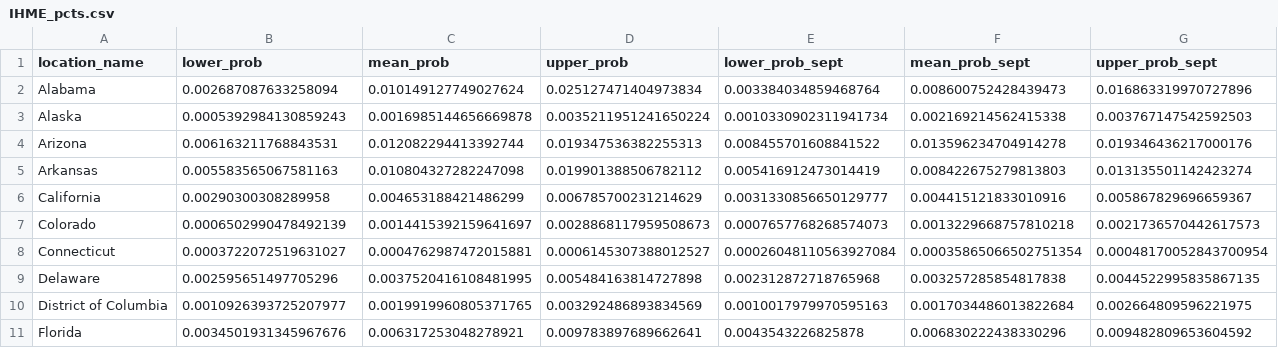
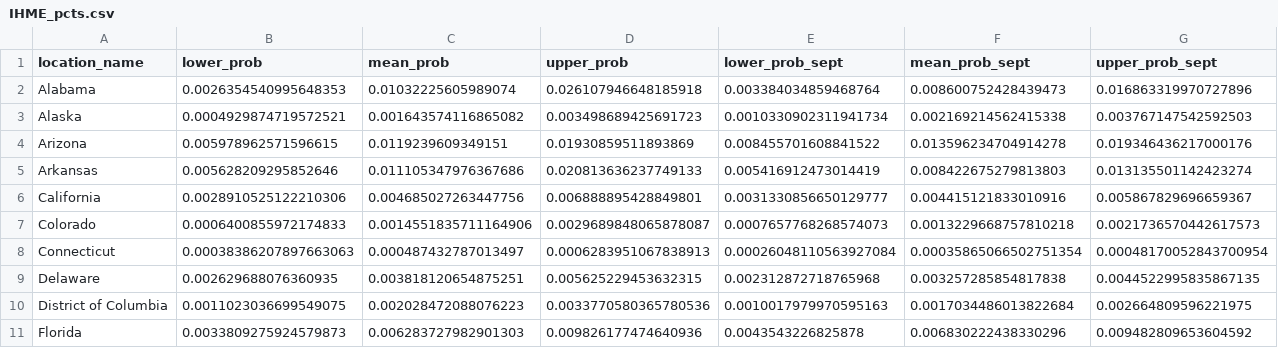
Before and after one commit to mggg/estimate-incoming, a CSV file: public/IHME_pcts.csv, drawn as a sheet; only a part is shown; the diff covers the shown part only.

Commit message:
update data

```diff
--- a/public/IHME_pcts.csv
+++ b/public/IHME_pcts.csv
@@ -1,11 +1,11 @@
 location_name,lower_prob,mean_prob,upper_prob,lower_prob_sept,mean_prob_sept,upper_prob_sept
-Alabama,0.002687087633258094,0.010149127749027624,0.025127471404973834,0.003384034859468764,0.008600752428439473,0.016863319970727896
-Alaska,0.0005392984130859243,0.0016985144656669878,0.0035211951241650224,0.0010330902311941734,0.002169214562415338,0.003767147542592503
-Arizona,0.006163211768843531,0.012082294413392744,0.019347536382255313,0.008455701608841522,0.013596234704914278,0.019346436217000176
-Arkansas,0.005583565067581163,0.010804327282247098,0.019901388506782112,0.005416912473014419,0.008422675279813803,0.013135501142423274
-California,0.00290300308289958,0.004653188421486299,0.006785700231214629,0.0031330856650129777,0.004415121833010916,0.005867829696659367
-Colorado,0.0006502990478492139,0.0014415392159641697,0.0028868117959508673,0.0007657768268574073,0.0013229668757810218,0.0021736570442617573
-Connecticut,0.0003722072519631027,0.0004762987472015881,0.0006145307388012527,0.00026048110563927084,0.00035865066502751354,0.00048170052843700954
-Delaware,0.002595651497705296,0.0037520416108481995,0.005484163814727898,0.002312872718765968,0.003257285854817838,0.0044522995835867135
-District of Columbia,0.0010926393725207977,0.0019919960805371765,0.003292486893834569,0.0010017979970595163,0.0017034486013822684,0.002664809596221975
-Florida,0.0034501931345967676,0.006317253048278921,0.009783897689662641,0.0043543226825878,0.006830222438330296,0.009482809653604592
+Alabama,0.0026354540995648353,0.01032225605989074,0.026107946648185918,0.003384034859468764,0.008600752428439473,0.016863319970727896
+Alaska,0.0004929874719572521,0.001643574116865082,0.003498689425691723,0.0010330902311941734,0.002169214562415338,0.003767147542592503
+Arizona,0.005978962571596615,0.0119239609349151,0.01930859511893869,0.008455701608841522,0.013596234704914278,0.019346436217000176
+Arkansas,0.005628209295852646,0.011105347976367686,0.020813636237749133,0.005416912473014419,0.008422675279813803,0.013135501142423274
+California,0.0028910525122210306,0.004685027263447756,0.006888895428849801,0.0031330856650129777,0.004415121833010916,0.005867829696659367
+Colorado,0.0006400855972174833,0.0014551835711164906,0.0029689848065878087,0.0007657768268574073,0.0013229668757810218,0.0021736570442617573
+Connecticut,0.00038386207897663063,0.000487432787013497,0.0006283951067838913,0.00026048110563927084,0.00035865066502751354,0.00048170052843700954
+Delaware,0.002629688076360935,0.003818120654875251,0.005625229453632315,0.002312872718765968,0.003257285854817838,0.0044522995835867135
+District of Columbia,0.0011023036699549075,0.002028472088076223,0.0033770580365780536,0.0010017979970595163,0.0017034486013822684,0.002664809596221975
+Florida,0.0033809275924579873,0.006283727982901303,0.009826177474640936,0.0043543226825878,0.006830222438330296,0.009482809653604592
```
Also changed, not shown: 129 edited cells elsewhere in this file, public/MIT_pcts.csv, public/NYT_pcts.csv, 1 other file.
